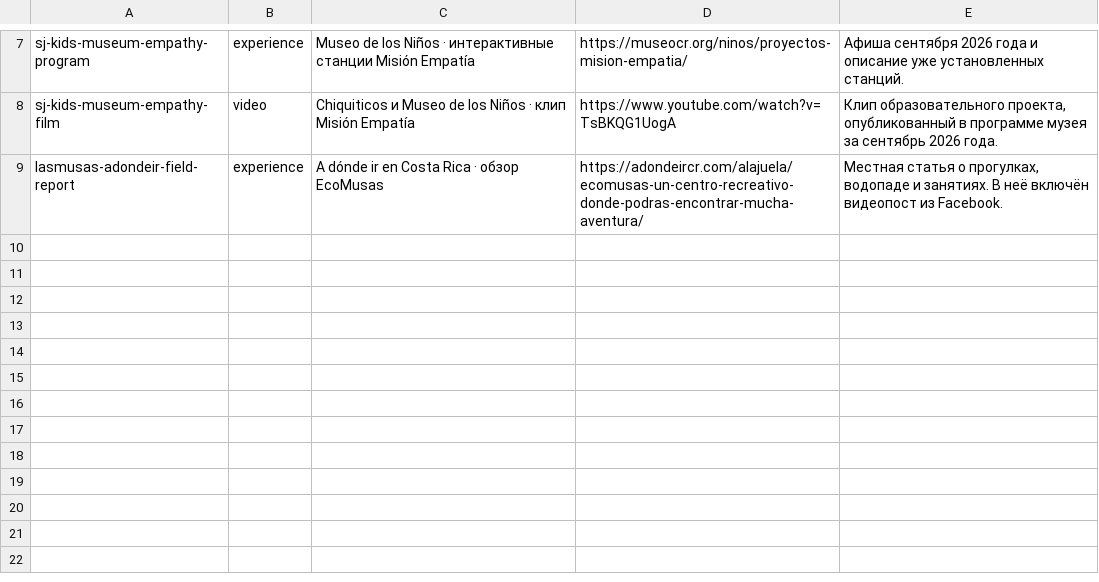
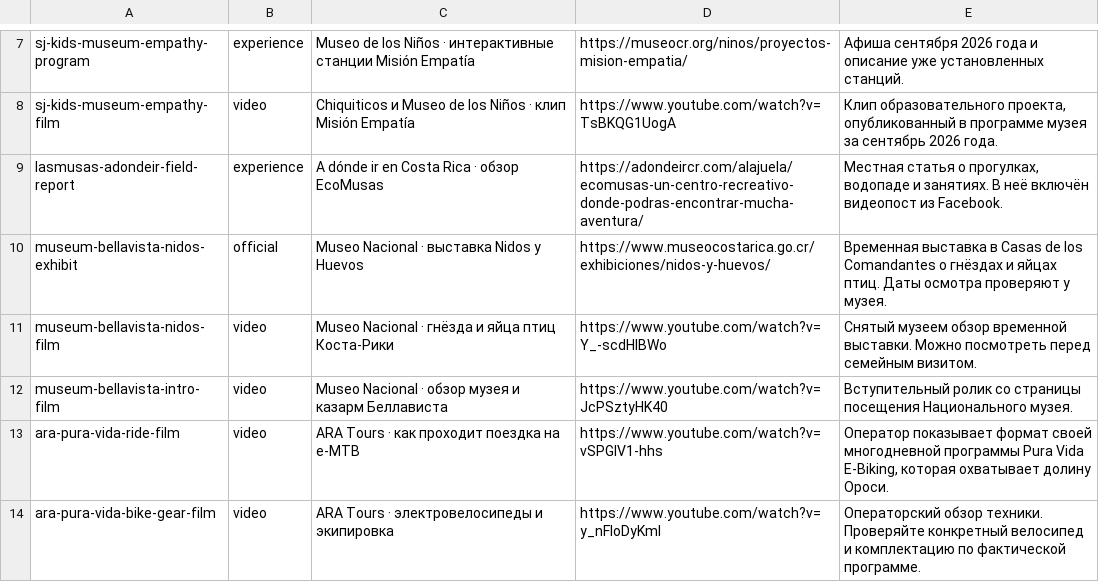
Before and after one commit to Paldd/costa-rica-travel-atlas, a TSV file: data/sources-archive-media-nov23.tsv, drawn as a sheet; only a part is shown, gaps mark what is left out.

Commit message:
Add Nosara paddle weekends and refine archive coverage

```diff
--- a/data/sources-archive-media-nov23.tsv
+++ b/data/sources-archive-media-nov23.tsv
@@ -9 +9,6 @@ sj-kids-museum-empathy-film	video	Chiquiticos и Museo de los Niños · клип
 lasmusas-adondeir-field-report	experience	A dónde ir en Costa Rica · обзор EcoMusas	https://adondeircr.com/alajuela/ecomusas-un-centro-recreativo-donde-podras-encontrar-mucha-aventura/	Местная статья о прогулках, водопаде и занятиях. В неё включён видеопост из Facebook.
+museum-bellavista-nidos-exhibit	official	Museo Nacional · выставка Nidos y Huevos	https://www.museocostarica.go.cr/exhibiciones/nidos-y-huevos/	Временная выставка в Casas de los Comandantes о гнёздах и яйцах птиц. Даты осмотра проверяют у музея.
+museum-bellavista-nidos-film	video	Museo Nacional · гнёзда и яйца птиц Коста-Рики	https://www.youtube.com/watch?v=Y_-scdHIBWo	Снятый музеем обзор временной выставки. Можно посмотреть перед семейным визитом.
+museum-bellavista-intro-film	video	Museo Nacional · обзор музея и казарм Беллависта	https://www.youtube.com/watch?v=JcPSztyHK40	Вступительный ролик со страницы посещения Национального музея.
+ara-pura-vida-ride-film	video	ARA Tours · как проходит поездка на e-MTB	https://www.youtube.com/watch?v=vSPGlV1-hhs	Оператор показывает формат своей многодневной программы Pura Vida E-Biking, которая охватывает долину Ороси.
+ara-pura-vida-bike-gear-film	video	ARA Tours · электровелосипеды и экипировка	https://www.youtube.com/watch?v=y_nFloDyKmI	Операторский обзор техники. Проверяйте конкретный велосипед и комплектацию по фактической программе.
```
Also changed, not shown: data/checks.tsv, data/map-points.tsv, 17 other files.
